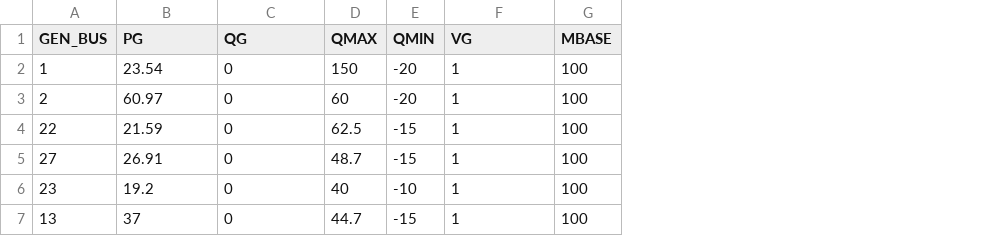
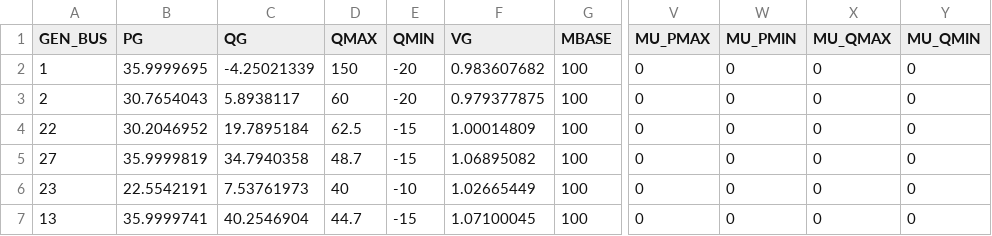
Before and after one commit to caseformat/case30, a CSV file: gen.csv, drawn as a sheet; only a part is shown, gaps mark what is left out; the diff names each change by its address in the sheet, - before the commit and + after, or states it on an @@ line.

```diff
--- a/gen.csv
+++ b/gen.csv
+column V (MU_PMAX), rows 2-7: all 0
+column W (MU_PMIN), rows 2-7: all 0
+column X (MU_QMAX), rows 2-7: all 0
+column Y (MU_QMIN), rows 2-7: all 0
-B2 (PG): 23.54
+B2 (PG): 35.9999695
-C2 (QG): 0
+C2 (QG): -4.25021339
-F2 (VG): 1
+F2 (VG): 0.983607682
-B3 (PG): 60.97
+B3 (PG): 30.7654043
-C3 (QG): 0
+C3 (QG): 5.8938117
-F3 (VG): 1
+F3 (VG): 0.979377875
-B4 (PG): 21.59
+B4 (PG): 30.2046952
-C4 (QG): 0
+C4 (QG): 19.7895184
-F4 (VG): 1
+F4 (VG): 1.00014809
-B5 (PG): 26.91
+B5 (PG): 35.9999819
-C5 (QG): 0
+C5 (QG): 34.7940358
-F5 (VG): 1
+F5 (VG): 1.06895082
-B6 (PG): 19.2
+B6 (PG): 22.5542191
-C6 (QG): 0
+C6 (QG): 7.53761973
-F6 (VG): 1
+F6 (VG): 1.02665449
-B7 (PG): 37
+B7 (PG): 35.9999741
-C7 (QG): 0
+C7 (QG): 40.2546904
-F7 (VG): 1
+F7 (VG): 1.07100045
```
Also changed, not shown: branch.csv, bus.csv.
